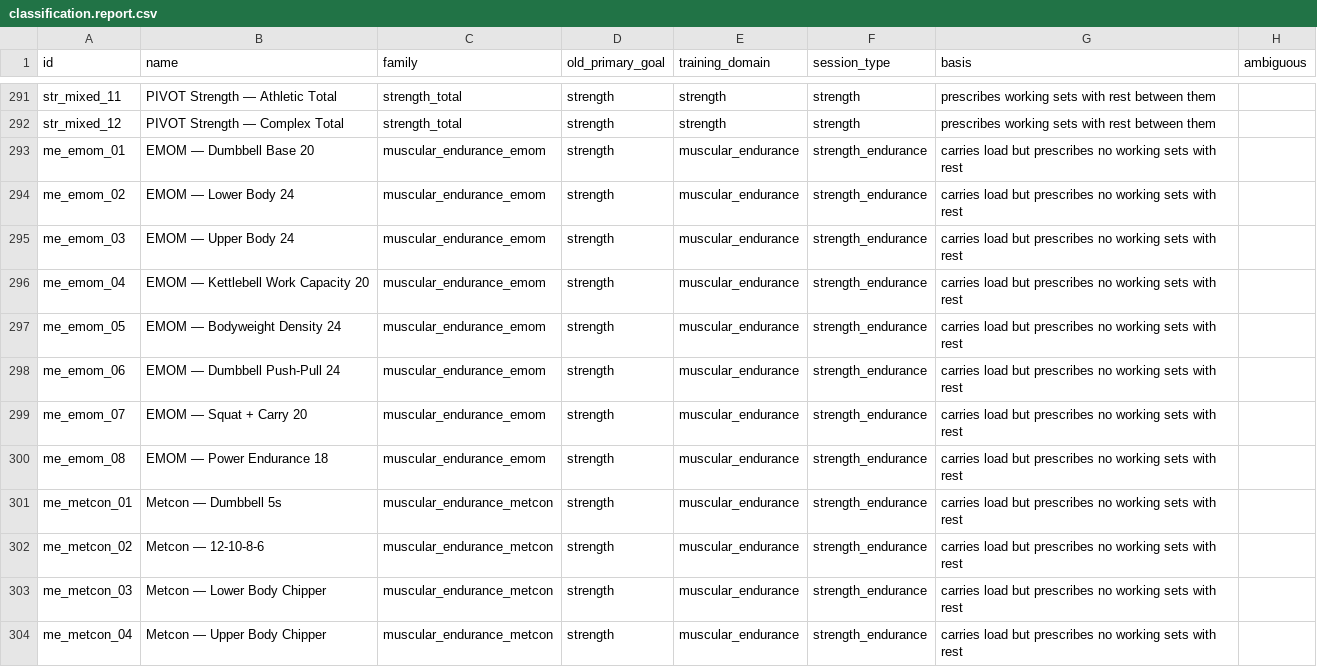
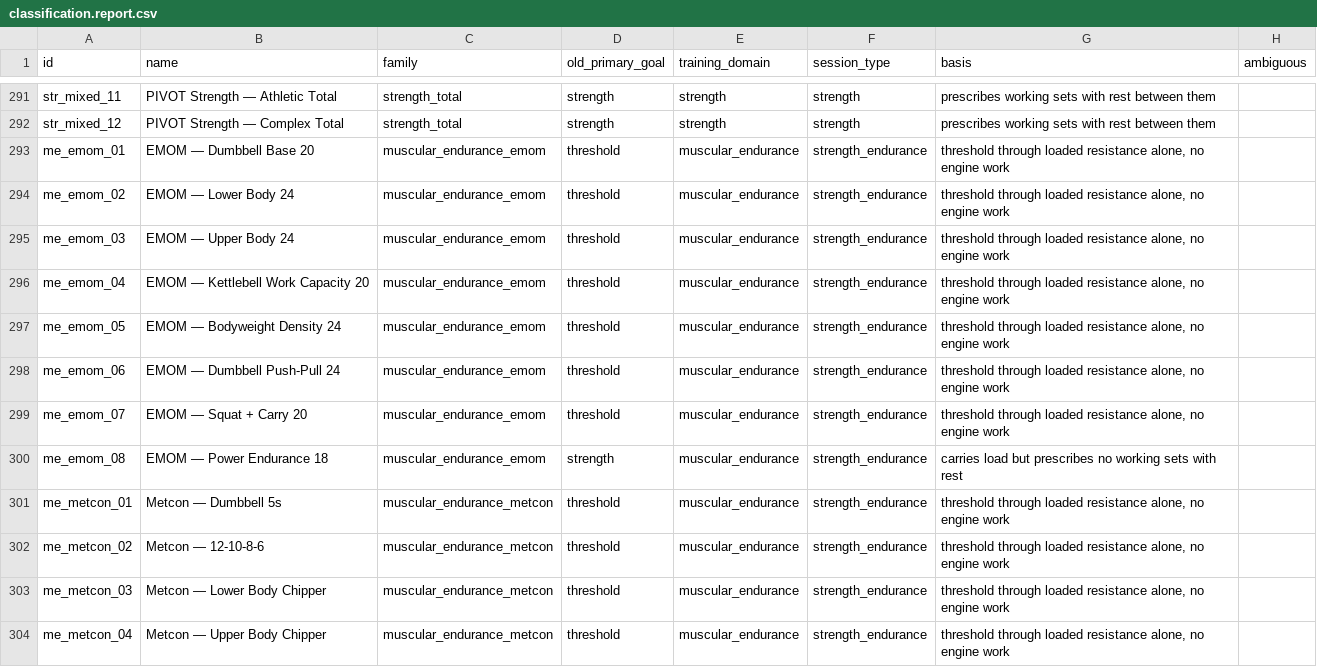
Before and after one commit to foxhuntdigital/pivot-hyrox, a CSV file: data/review/classification.report.csv, drawn as a sheet; only a part is shown, gaps mark what is left out; the diff covers the shown part only.

```diff
--- a/data/review/classification.report.csv
+++ b/data/review/classification.report.csv
@@ -292,13 +292,13 @@
 "str_mixed_12","PIVOT Strength — Complex Total","strength_total","strength","strength","strength","prescribes working sets with rest between them",""
-"me_emom_01","EMOM — Dumbbell Base 20","muscular_endurance_emom","strength","muscular_endurance","strength_endurance","carries load but prescribes no working sets with rest",""
-"me_emom_02","EMOM — Lower Body 24","muscular_endurance_emom","strength","muscular_endurance","strength_endurance","carries load but prescribes no working sets with rest",""
-"me_emom_03","EMOM — Upper Body 24","muscular_endurance_emom","strength","muscular_endurance","strength_endurance","carries load but prescribes no working sets with rest",""
-"me_emom_04","EMOM — Kettlebell Work Capacity 20","muscular_endurance_emom","strength","muscular_endurance","strength_endurance","carries load but prescribes no working sets with rest",""
-"me_emom_05","EMOM — Bodyweight Density 24","muscular_endurance_emom","strength","muscular_endurance","strength_endurance","carries load but prescribes no working sets with rest",""
-"me_emom_06","EMOM — Dumbbell Push-Pull 24","muscular_endurance_emom","strength","muscular_endurance","strength_endurance","carries load but prescribes no working sets with rest",""
-"me_emom_07","EMOM — Squat + Carry 20","muscular_endurance_emom","strength","muscular_endurance","strength_endurance","carries load but prescribes no working sets with rest",""
+"me_emom_01","EMOM — Dumbbell Base 20","muscular_endurance_emom","threshold","muscular_endurance","strength_endurance","threshold through loaded resistance alone, no engine work",""
+"me_emom_02","EMOM — Lower Body 24","muscular_endurance_emom","threshold","muscular_endurance","strength_endurance","threshold through loaded resistance alone, no engine work",""
+"me_emom_03","EMOM — Upper Body 24","muscular_endurance_emom","threshold","muscular_endurance","strength_endurance","threshold through loaded resistance alone, no engine work",""
+"me_emom_04","EMOM — Kettlebell Work Capacity 20","muscular_endurance_emom","threshold","muscular_endurance","strength_endurance","threshold through loaded resistance alone, no engine work",""
+"me_emom_05","EMOM — Bodyweight Density 24","muscular_endurance_emom","threshold","muscular_endurance","strength_endurance","threshold through loaded resistance alone, no engine work",""
+"me_emom_06","EMOM — Dumbbell Push-Pull 24","muscular_endurance_emom","threshold","muscular_endurance","strength_endurance","threshold through loaded resistance alone, no engine work",""
+"me_emom_07","EMOM — Squat + Carry 20","muscular_endurance_emom","threshold","muscular_endurance","strength_endurance","threshold through loaded resistance alone, no engine work",""
 "me_emom_08","EMOM — Power Endurance 18","muscular_endurance_emom","strength","muscular_endurance","strength_endurance","carries load but prescribes no working sets with rest",""
-"me_metcon_01","Metcon — Dumbbell 5s","muscular_endurance_metcon","strength","muscular_endurance","strength_endurance","carries load but prescribes no working sets with rest",""
-"me_metcon_02","Metcon — 12-10-8-6","muscular_endurance_metcon","strength","muscular_endurance","strength_endurance","carries load but prescribes no working sets with rest",""
-"me_metcon_03","Metcon — Lower Body Chipper","muscular_endurance_metcon","strength","muscular_endurance","strength_endurance","carries load but prescribes no working sets with rest",""
-"me_metcon_04","Metcon — Upper Body Chipper","muscular_endurance_metcon","strength","muscular_endurance","strength_endurance","carries load but prescribes no working sets with rest",""
+"me_metcon_01","Metcon — Dumbbell 5s","muscular_endurance_metcon","threshold","muscular_endurance","strength_endurance","threshold through loaded resistance alone, no engine work",""
+"me_metcon_02","Metcon — 12-10-8-6","muscular_endurance_metcon","threshold","muscular_endurance","strength_endurance","threshold through loaded resistance alone, no engine work",""
+"me_metcon_03","Metcon — Lower Body Chipper","muscular_endurance_metcon","threshold","muscular_endurance","strength_endurance","threshold through loaded resistance alone, no engine work",""
+"me_metcon_04","Metcon — Upper Body Chipper","muscular_endurance_metcon","threshold","muscular_endurance","strength_endurance","threshold through loaded resistance alone, no engine work",""
```
Also changed, not shown: 30 edited cells elsewhere in this file, 10 other files.
